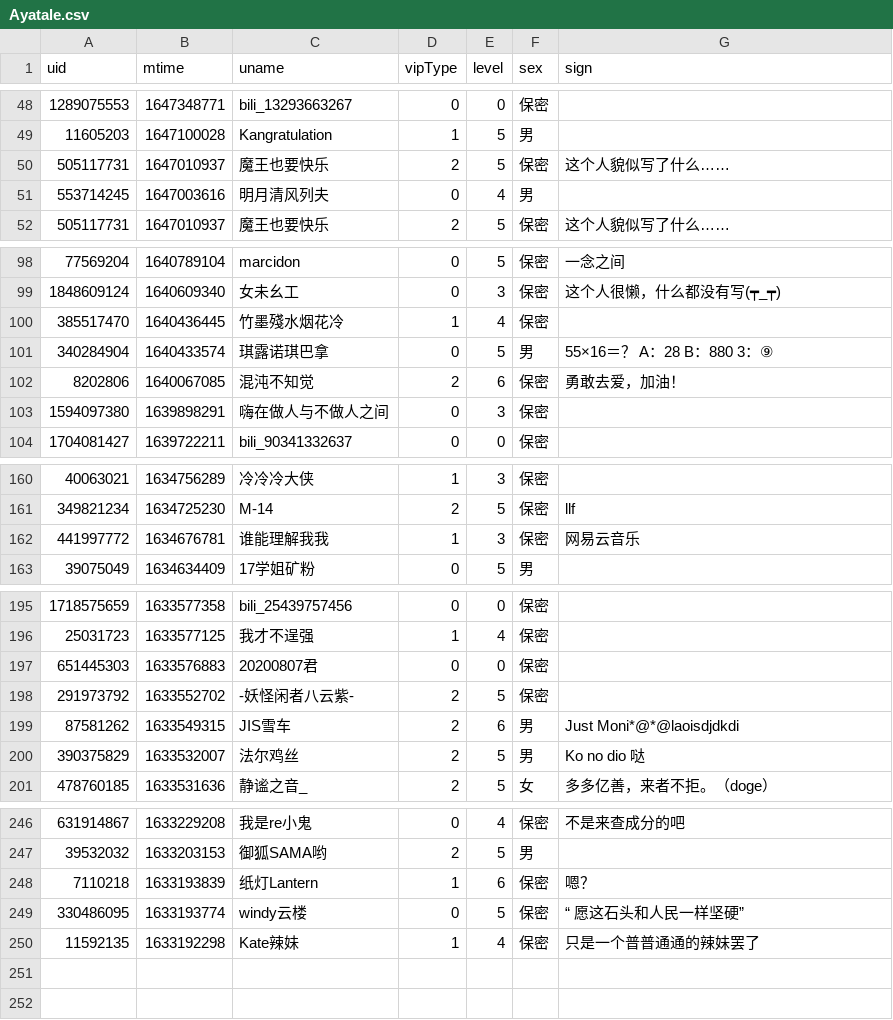
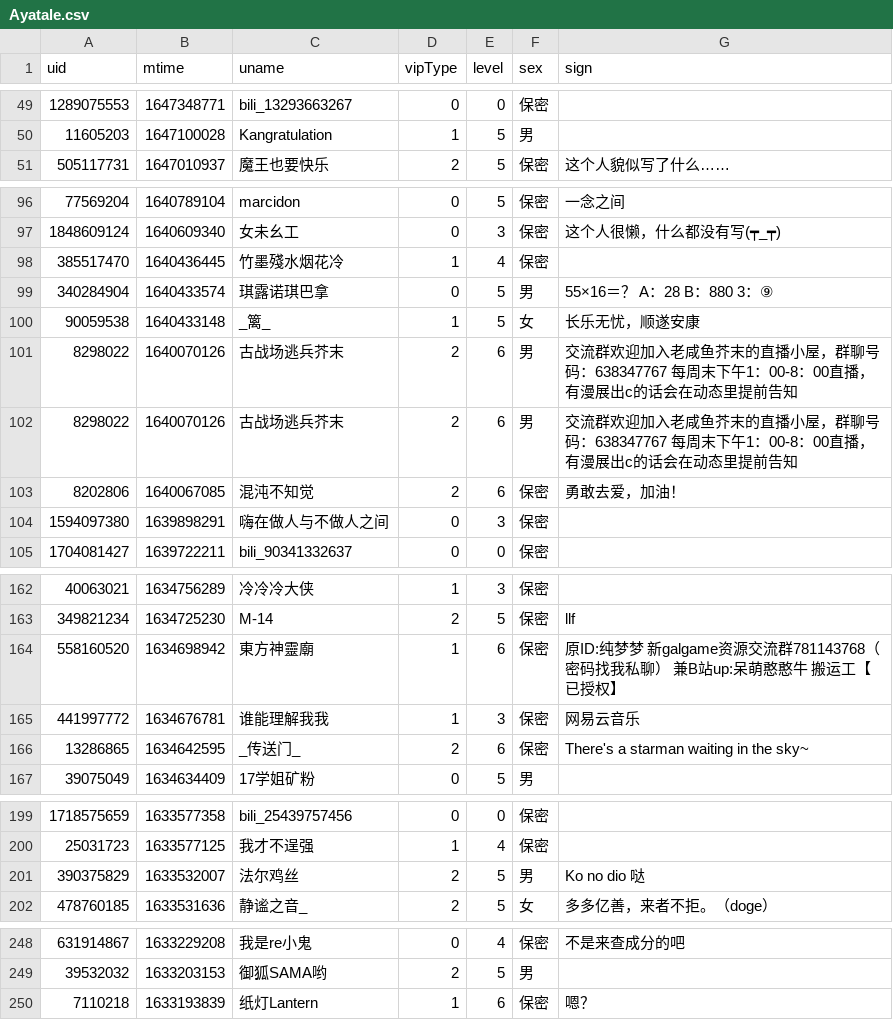
Before and after one commit to Brx86/web, a CSV file: 25773550/Ayatale.csv, drawn as a sheet; only a part is shown, gaps mark what is left out; the diff covers the shown part only.

```diff
--- a/25773550/Ayatale.csv
+++ b/25773550/Ayatale.csv
@@ -49,4 +50,2 @@ uid,mtime,uname,vipType,level,sex,sign
 11605203,1647100028,Kangratulation,1,5,男,
-505117731,1647010937,魔王也要快乐,2,5,保密,这个人貌似写了什么……
-553714245,1647003616,明月清风列夫,0,4,男,
 505117731,1647010937,魔王也要快乐,2,5,保密,这个人貌似写了什么……
@@ -101,2 +99,5 @@ uid,mtime,uname,vipType,level,sex,sign
 340284904,1640433574,琪露诺琪巴拿,0,5,男,55×16＝？        A：28      B：880      3：⑨
+90059538,1640433148,_篱_,1,5,女,长乐无忧，顺遂安康
+8298022,1640070126,古战场逃兵芥末,2,6,男,交流群欢迎加入老咸鱼芥末的直播小屋，群聊号码：638347767 每周末下午1：00-8：00直播，有漫展出c的话会在动态里提前告知
+8298022,1640070126,古战场逃兵芥末,2,6,男,交流群欢迎加入老咸鱼芥末的直播小屋，群聊号码：638347767 每周末下午1：00-8：00直播，有漫展出c的话会在动态里提前告知
 8202806,1640067085,混沌不知觉,2,6,保密,勇敢去爱，加油！
@@ -161,3 +163,5 @@ uid,mtime,uname,vipType,level,sex,sign
 349821234,1634725230,M-14,2,5,保密,llf
+558160520,1634698942,東方神靈廟,1,6,保密,原ID:纯梦梦 新galgame资源交流群781143768（密码找我私聊） 兼B站up:呆萌憨憨牛 搬运工【已授权】
 441997772,1634676781,谁能理解我我,1,3,保密,网易云音乐
+13286865,1634642595,_传送门_,2,6,保密,There's a starman waiting in the sky~
 39075049,1634634409,17学姐矿粉,0,5,男,
@@ -196,5 +200,2 @@ uid,mtime,uname,vipType,level,sex,sign
 25031723,1633577125,我才不逞强,1,4,保密,
-651445303,1633576883,20200807君,0,0,保密,
-291973792,1633552702,-妖怪闲者八云紫-,2,5,保密,
-87581262,1633549315,JIS雪车,2,6,男,Just Moni*@*@laoisdjdkdi
 390375829,1633532007,法尔鸡丝,2,5,男,Ko   no   dio   哒
@@ -248,3 +250 @@ uid,mtime,uname,vipType,level,sex,sign
 7110218,1633193839,纸灯Lantern,1,6,保密,嗯？
-330486095,1633193774,windy云楼,0,5,保密,“ 愿这石头和人民一样坚硬”
-11592135,1633192298,Kate辣妹,1,4,保密,只是一个普普通通的辣妹罢了
```
Also changed, not shown: 4 added rows and 2 removed rows elsewhere in this file, 172809260/晨露ZLQ.csv, 439916362/朝色泛起之际_.csv, 3 other files.
